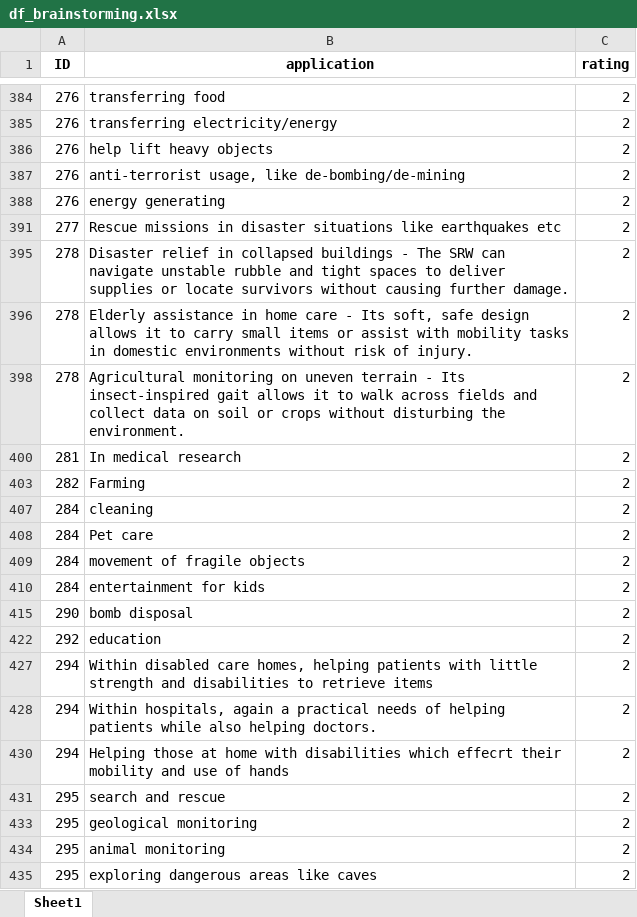
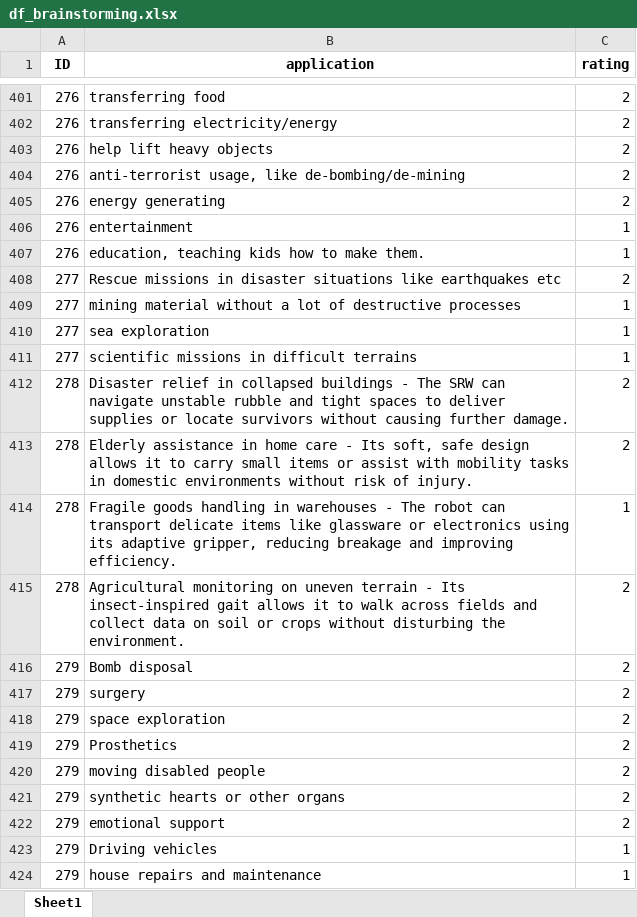
Before and after one commit to FennStatistics/Article_SRW, an Excel workbook: Analyses/mainstudy/01_dataPreperation/outputs/df_brainstorming.xlsx, sheet Sheet1, drawn as a sheet; only a part is shown, gaps mark what is left out; the shorter side is filled out with more unchanged rows; values as stored, in another font and other column widths than the file's, no borders; the diff covers the shown part only; the diff names each change by its address in the sheet, - before the commit and + after, or states it on an @@ line.

```diff
--- a/Analyses/mainstudy/01_dataPreperation/outputs/df_brainstorming.xlsx (sheet Sheet1)
+++ b/Analyses/mainstudy/01_dataPreperation/outputs/df_brainstorming.xlsx (sheet Sheet1)
@@ row 406 unhidden: 276 | entertainment | 1 @@
@@ row 407 unhidden: 276 | education, teaching kids how to make them. | 1 @@
@@ row 409 unhidden: 277 | mining material without a lot of destructive processes | 1 @@
@@ row 410 unhidden: 277 | sea exploration | 1 @@
@@ row 411 unhidden: 277 | scientific missions in difficult terrains | 1 @@
@@ row 414 unhidden: 278 | Fragile goods handling in warehouses - The robot can transport delicate items like glassware or electronics using its adaptive gripper, reducing breakage and improving efficiency. | 1 @@
+row 416: 279 | Bomb disposal | 2
+row 417: 279 | surgery | 2
+row 418: 279 | space exploration | 2
+row 419: 279 | Prosthetics | 2
+row 420: 279 | moving disabled people | 2
+row 421: 279 | synthetic hearts or other organs | 2
+row 422: 279 | emotional support | 2
+row 423: 279 | Driving vehicles | 1
+row 424: 279 | house repairs and maintenance | 1
```
Also changed, not shown: 285 added rows and 198 hidden or unhidden rows elsewhere in this sheet, Analyses/mainstudy/01_dataPreperation/outputs/questionnaire.xlsx, Analyses/mainstudy/01_dataPreperation/outputs/questionnaire_openQuestions.xlsx, 17 other files.
